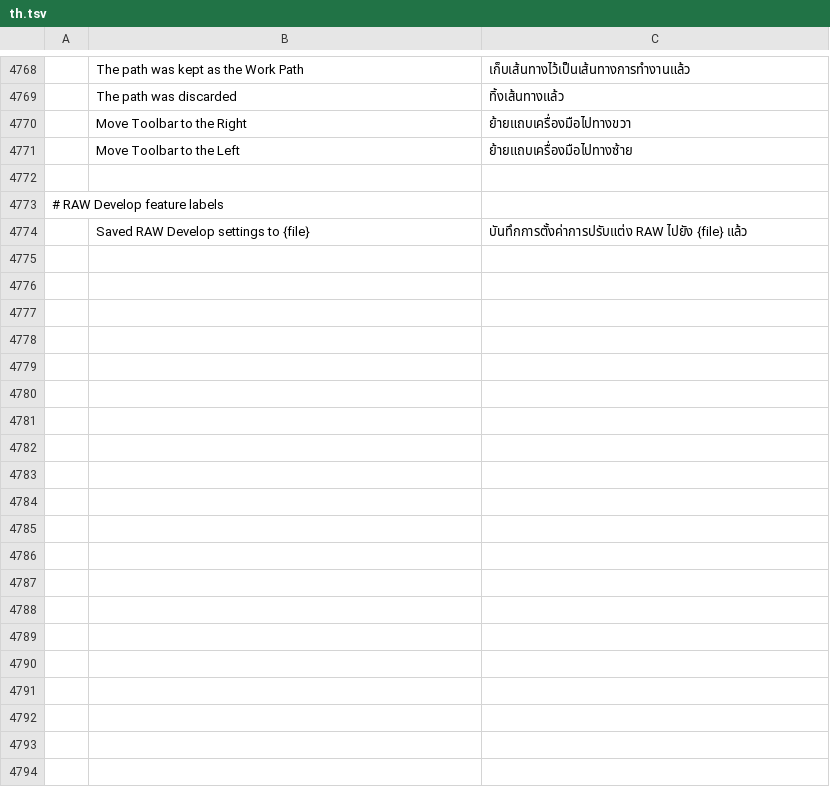
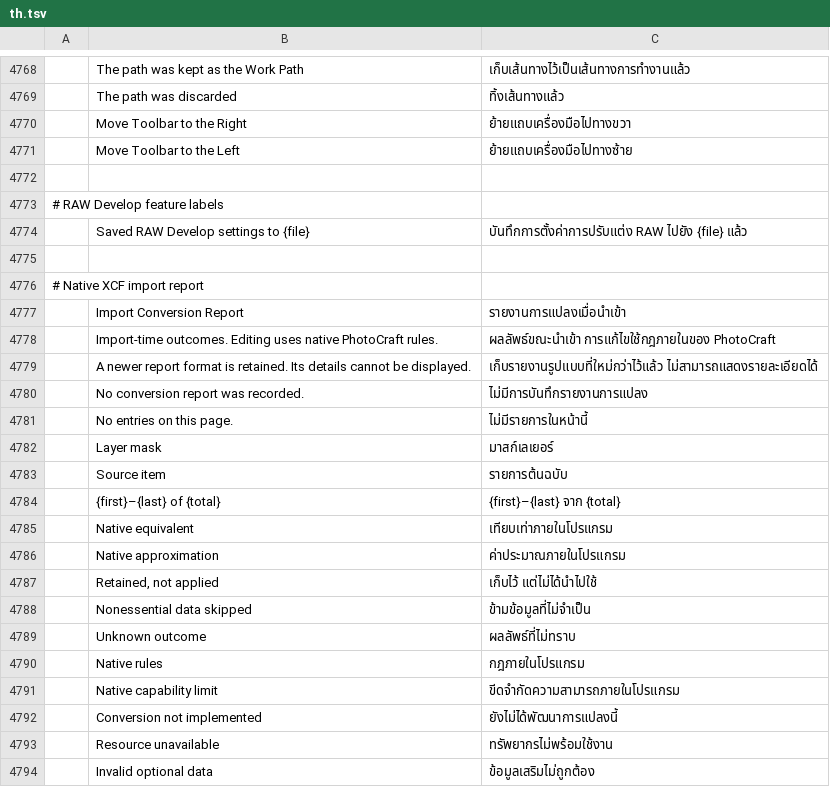
Before and after one commit to Terra854/photocraft, a TSV file: crates/ui-egui/src/i18n/th.tsv, drawn as a sheet; only a part is shown, gaps mark what is left out; the diff covers the shown part only; the diff names each change by its address in the sheet, - before the commit and + after, or states it on an @@ line.

```diff
--- a/crates/ui-egui/src/i18n/th.tsv
+++ b/crates/ui-egui/src/i18n/th.tsv
+row 4775: (empty)
+row 4776: # Native XCF import report
+row 4777:  | Import Conversion Report | รายงานการแปลงเมื่อนำเข้า
+row 4778:  | Import-time outcomes. Editing uses native PhotoCraft rules. | ผลลัพธ์ขณะนำเข้า การแก้ไขใช้กฎภายในของ PhotoCraft
+row 4779:  | A newer report format is retained. Its details cannot be displayed. | เก็บรายงานรูปแบบที่ใหม่กว่าไว้แล้ว ไม่สามารถแสดงรายละเอียดได้
+row 4780:  | No conversion report was recorded. | ไม่มีการบันทึกรายงานการแปลง
+row 4781:  | No entries on this page. | ไม่มีรายการในหน้านี้
+row 4782:  | Layer mask | มาสก์เลเยอร์
+row 4783:  | Source item | รายการต้นฉบับ
+row 4784:  | {first}–{last} of {total} | {first}–{last} จาก {total}
+row 4785:  | Native equivalent | เทียบเท่าภายในโปรแกรม
+row 4786:  | Native approximation | ค่าประมาณภายในโปรแกรม
+row 4787:  | Retained, not applied | เก็บไว้ แต่ไม่ได้นำไปใช้
+row 4788:  | Nonessential data skipped | ข้ามข้อมูลที่ไม่จำเป็น
+row 4789:  | Unknown outcome | ผลลัพธ์ที่ไม่ทราบ
+row 4790:  | Native rules | กฎภายในโปรแกรม
+row 4791:  | Native capability limit | ขีดจำกัดความสามารถภายในโปรแกรม
+row 4792:  | Conversion not implemented | ยังไม่ได้พัฒนาการแปลงนี้
+row 4793:  | Resource unavailable | ทรัพยากรไม่พร้อมใช้งาน
+row 4794:  | Invalid optional data | ข้อมูลเสริมไม่ถูกต้อง
```
Also changed, not shown: 12 added rows elsewhere in this file, crates/ui-egui/src/i18n/az.tsv, crates/ui-egui/src/i18n/he.tsv, 4 other files.
